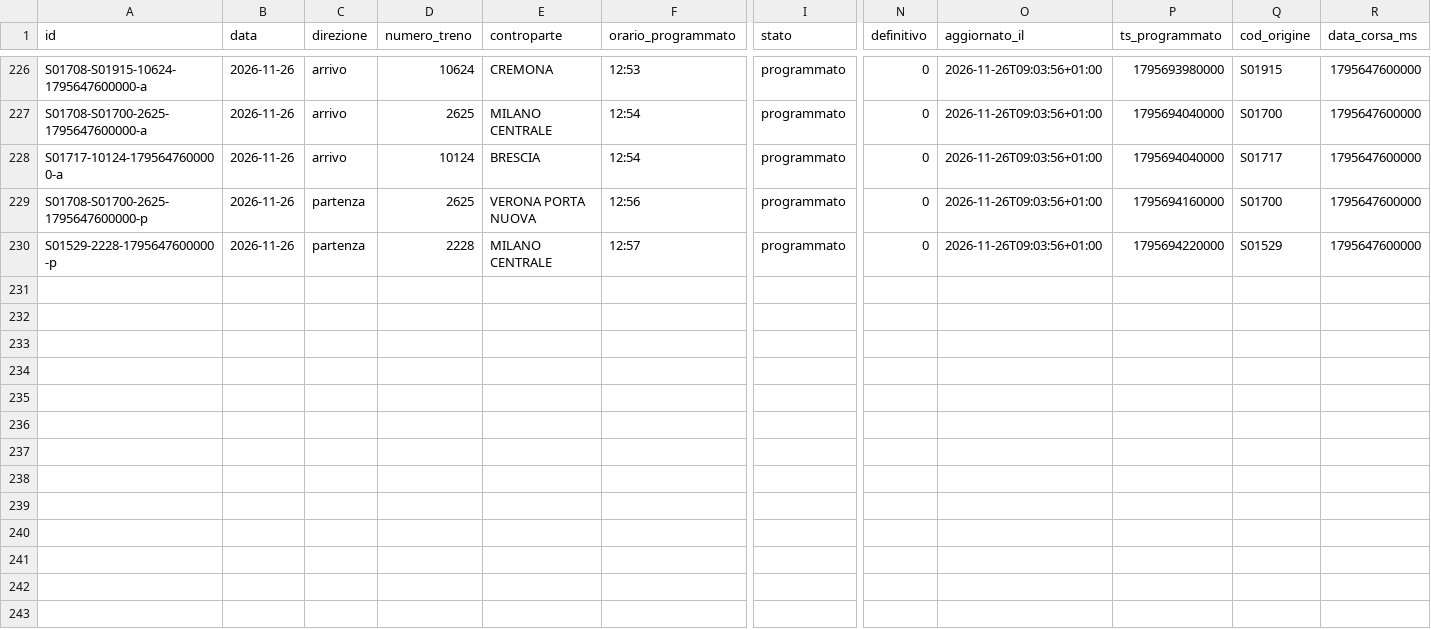
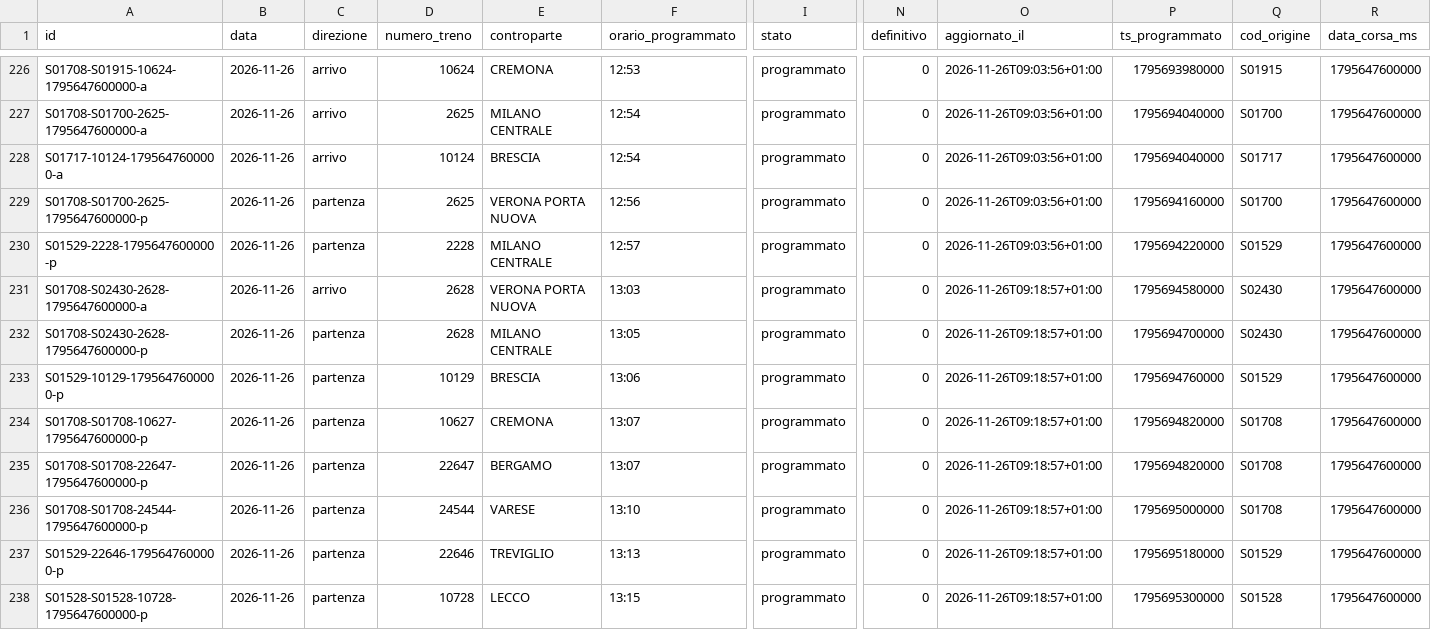
Before and after one commit to lucabonzanni/monitor-treni-bergamo, a CSV file: docs/dati/corse/2026-11-26.csv, drawn as a sheet; only a part is shown, gaps mark what is left out; rows hold the shown columns only; the diff covers the shown part only; the diff names each change by its address in the sheet, - before the commit and + after, or states it on an @@ line.

```diff
--- a/docs/dati/corse/2026-11-26.csv
+++ b/docs/dati/corse/2026-11-26.csv
+row 231: S01708-S02430-2628-1795647600000-a | 2026-11-26 | arrivo | 2628 | VERONA PORTA NUOVA | 13:03 | programmato | 0 | 2026-11-26T09:18:57+01:00 | 1795694580000 | S02430 | 1795647600000
+row 232: S01708-S02430-2628-1795647600000-p | 2026-11-26 | partenza | 2628 | MILANO CENTRALE | 13:05 | programmato | 0 | 2026-11-26T09:18:57+01:00 | 1795694700000 | S02430 | 1795647600000
+row 233: S01529-10129-1795647600000-p | 2026-11-26 | partenza | 10129 | BRESCIA | 13:06 | programmato | 0 | 2026-11-26T09:18:57+01:00 | 1795694760000 | S01529 | 1795647600000
+row 234: S01708-S01708-10627-1795647600000-p | 2026-11-26 | partenza | 10627 | CREMONA | 13:07 | programmato | 0 | 2026-11-26T09:18:57+01:00 | 1795694820000 | S01708 | 1795647600000
+row 235: S01708-S01708-22647-1795647600000-p | 2026-11-26 | partenza | 22647 | BERGAMO | 13:07 | programmato | 0 | 2026-11-26T09:18:57+01:00 | 1795694820000 | S01708 | 1795647600000
+row 236: S01708-S01708-24544-1795647600000-p | 2026-11-26 | partenza | 24544 | VARESE | 13:10 | programmato | 0 | 2026-11-26T09:18:57+01:00 | 1795695000000 | S01708 | 1795647600000
+row 237: S01529-22646-1795647600000-p | 2026-11-26 | partenza | 22646 | TREVIGLIO | 13:13 | programmato | 0 | 2026-11-26T09:18:57+01:00 | 1795695180000 | S01529 | 1795647600000
+row 238: S01528-S01528-10728-1795647600000-p | 2026-11-26 | partenza | 10728 | LECCO | 13:15 | programmato | 0 | 2026-11-26T09:18:57+01:00 | 1795695300000 | S01528 | 1795647600000
```
Also changed, not shown: 79 edited cells elsewhere in this file, docs/dati/corse_complete.csv, 2 other files.
